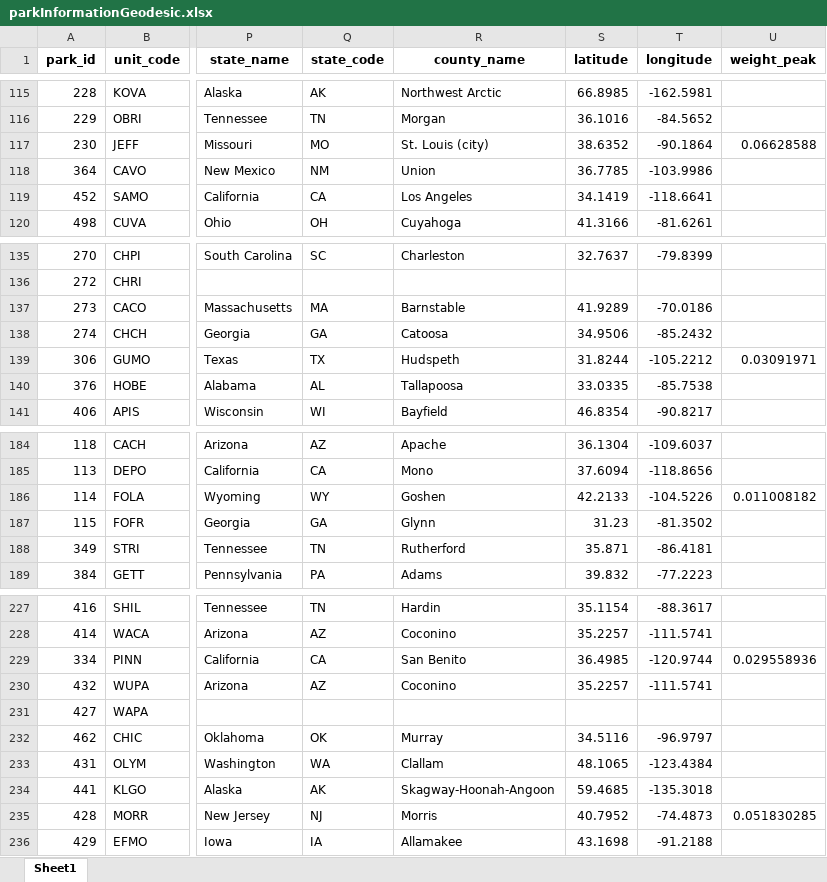
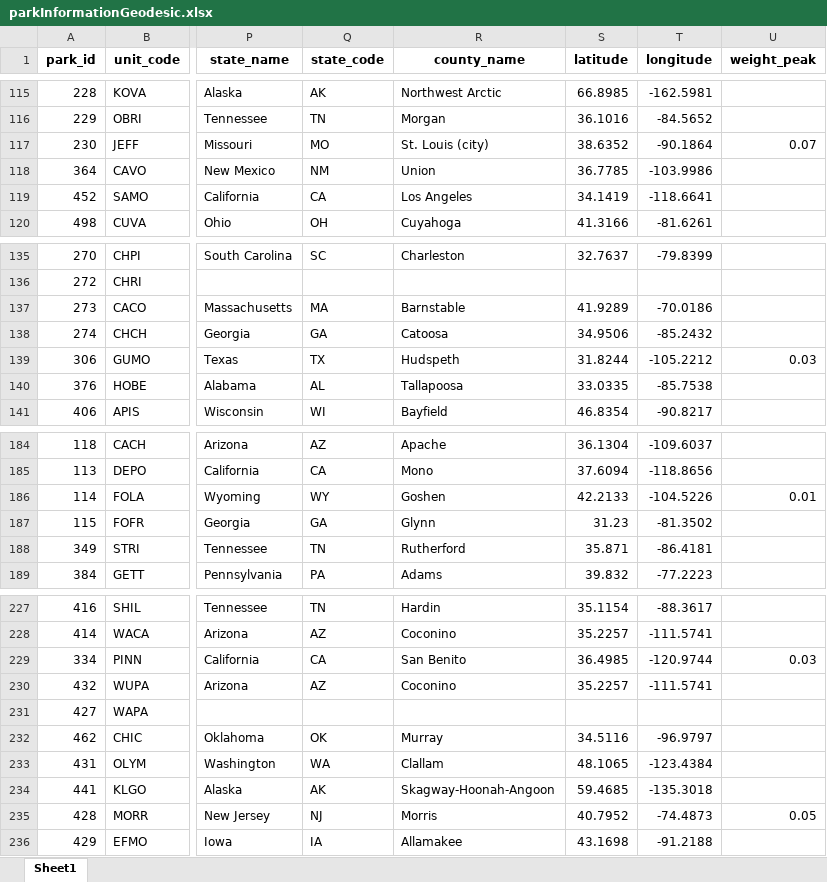
Before and after one commit to austinlackey/nps-sem, an Excel workbook: Data/parkInformationGeodesic.xlsx, sheet Sheet1, drawn as a sheet; only a part is shown, gaps mark what is left out; values as stored, in another font and other column widths than the file's, no borders; the diff covers the shown part only; the diff names each change by its address in the sheet, - before the commit and + after, or states it on an @@ line.

```diff
--- a/Data/parkInformationGeodesic.xlsx (sheet Sheet1)
+++ b/Data/parkInformationGeodesic.xlsx (sheet Sheet1)
-U117 (weight_peak): 0.06628588
+U117 (weight_peak): 0.07
-U139 (weight_peak): 0.03091971
+U139 (weight_peak): 0.03
-U186 (weight_peak): 0.011008182
+U186 (weight_peak): 0.01
-U229 (weight_peak): 0.029558936
+U229 (weight_peak): 0.03
-U235 (weight_peak): 0.051830285
+U235 (weight_peak): 0.05
```
Also changed, not shown: 32 edited cells elsewhere in this sheet, 15 other files.
